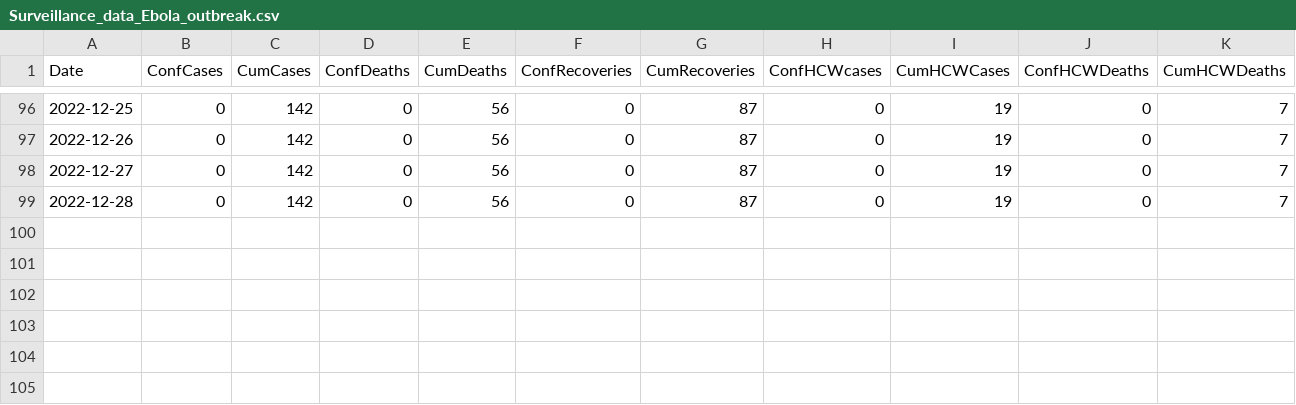
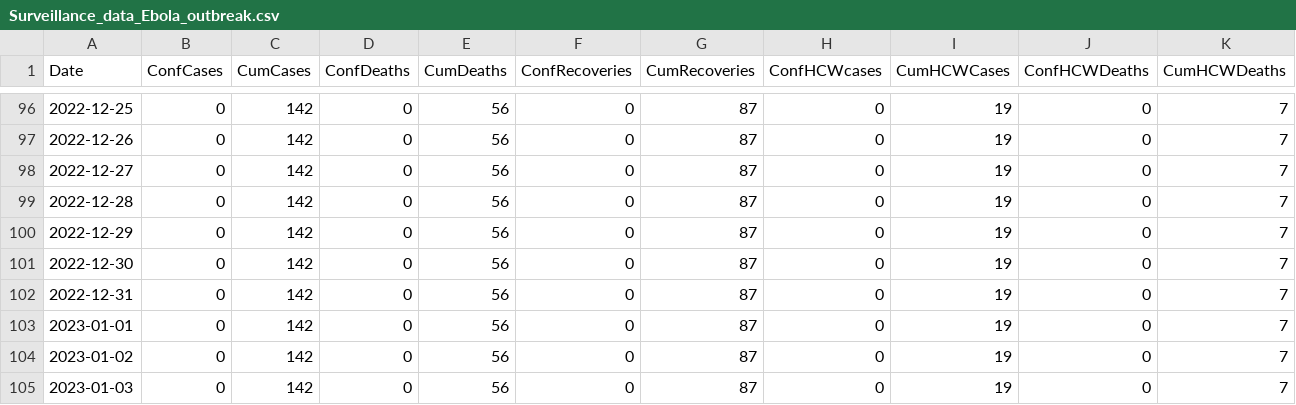
Before and after one commit to fbranda/ebola, a CSV file: Surveillance_data_Ebola_outbreak.csv, drawn as a sheet; only a part is shown, gaps mark what is left out; the diff names each change by its address in the sheet, - before the commit and + after, or states it on an @@ line.

```diff
--- a/Surveillance_data_Ebola_outbreak.csv
+++ b/Surveillance_data_Ebola_outbreak.csv
+row 100: 2022-12-29 | 0 | 142 | 0 | 56 | 0 | 87 | 0 | 19 | 0 | 7
+row 101: 2022-12-30 | 0 | 142 | 0 | 56 | 0 | 87 | 0 | 19 | 0 | 7
+row 102: 2022-12-31 | 0 | 142 | 0 | 56 | 0 | 87 | 0 | 19 | 0 | 7
+row 103: 2023-01-01 | 0 | 142 | 0 | 56 | 0 | 87 | 0 | 19 | 0 | 7
+row 104: 2023-01-02 | 0 | 142 | 0 | 56 | 0 | 87 | 0 | 19 | 0 | 7
+row 105: 2023-01-03 | 0 | 142 | 0 | 56 | 0 | 87 | 0 | 19 | 0 | 7
```
Also changed, not shown: Surveillance_data_Ebola_outbreak_by_district.csv.
